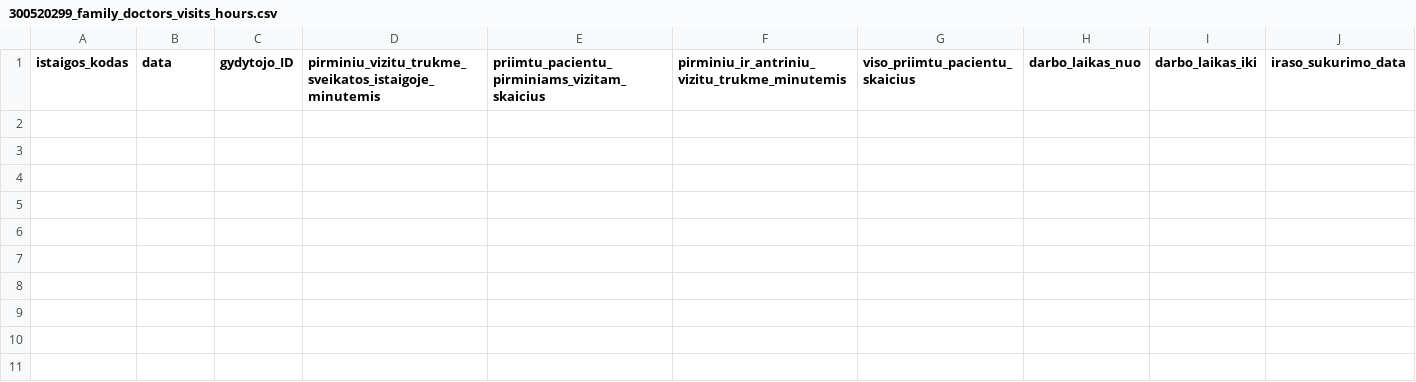
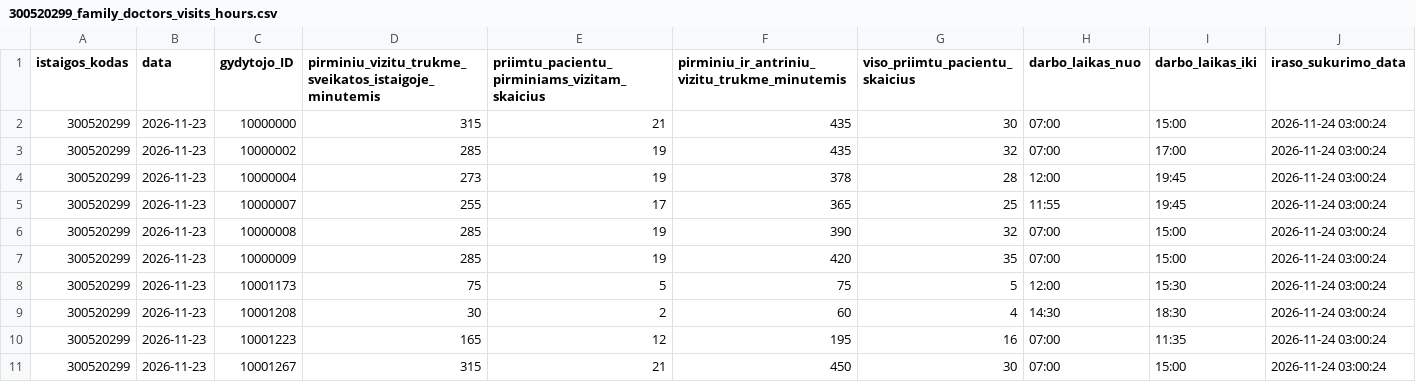
Before and after one commit to vilnius/VRMMC, a CSV file: 300520299_family_doctors_visits_hours.csv, drawn as a sheet; the diff names each change by its address in the sheet, - before the commit and + after, or states it on an @@ line.

```diff
--- a/300520299_family_doctors_visits_hours.csv
+++ b/300520299_family_doctors_visits_hours.csv
+row 2: 300520299 | 2026-11-23 | 10000000 | 315 | 21 | 435 | 30 | 07:00 | 15:00 | 2026-11-24 03:00:24
+row 3: 300520299 | 2026-11-23 | 10000002 | 285 | 19 | 435 | 32 | 07:00 | 17:00 | 2026-11-24 03:00:24
+row 4: 300520299 | 2026-11-23 | 10000004 | 273 | 19 | 378 | 28 | 12:00 | 19:45 | 2026-11-24 03:00:24
+row 5: 300520299 | 2026-11-23 | 10000007 | 255 | 17 | 365 | 25 | 11:55 | 19:45 | 2026-11-24 03:00:24
+row 6: 300520299 | 2026-11-23 | 10000008 | 285 | 19 | 390 | 32 | 07:00 | 15:00 | 2026-11-24 03:00:24
+row 7: 300520299 | 2026-11-23 | 10000009 | 285 | 19 | 420 | 35 | 07:00 | 15:00 | 2026-11-24 03:00:24
+row 8: 300520299 | 2026-11-23 | 10001173 | 75 | 5 | 75 | 5 | 12:00 | 15:30 | 2026-11-24 03:00:24
+row 9: 300520299 | 2026-11-23 | 10001208 | 30 | 2 | 60 | 4 | 14:30 | 18:30 | 2026-11-24 03:00:24
+row 10: 300520299 | 2026-11-23 | 10001223 | 165 | 12 | 195 | 16 | 07:00 | 11:35 | 2026-11-24 03:00:24
+row 11: 300520299 | 2026-11-23 | 10001267 | 315 | 21 | 450 | 30 | 07:00 | 15:00 | 2026-11-24 03:00:24
```
Also changed, not shown: 300520299_doctors_excluded.csv, 300520299_family_doctors_list.csv, 1 other file.
